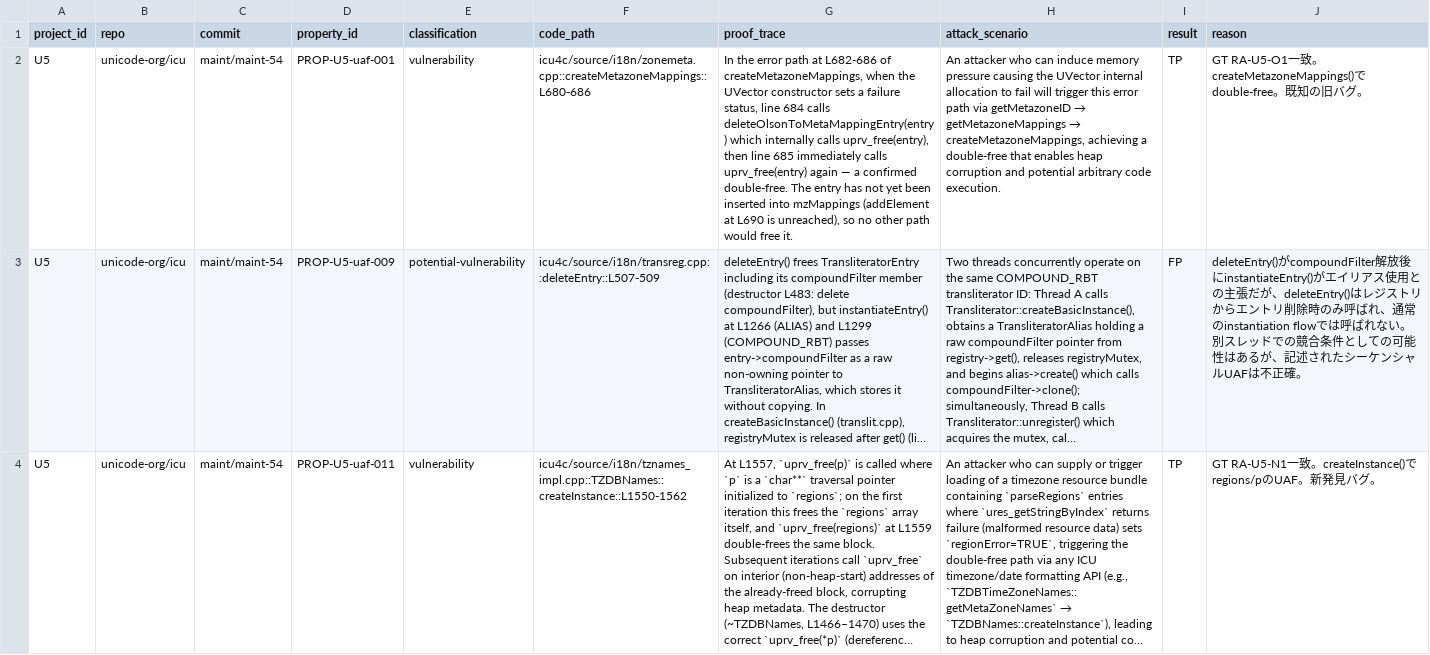
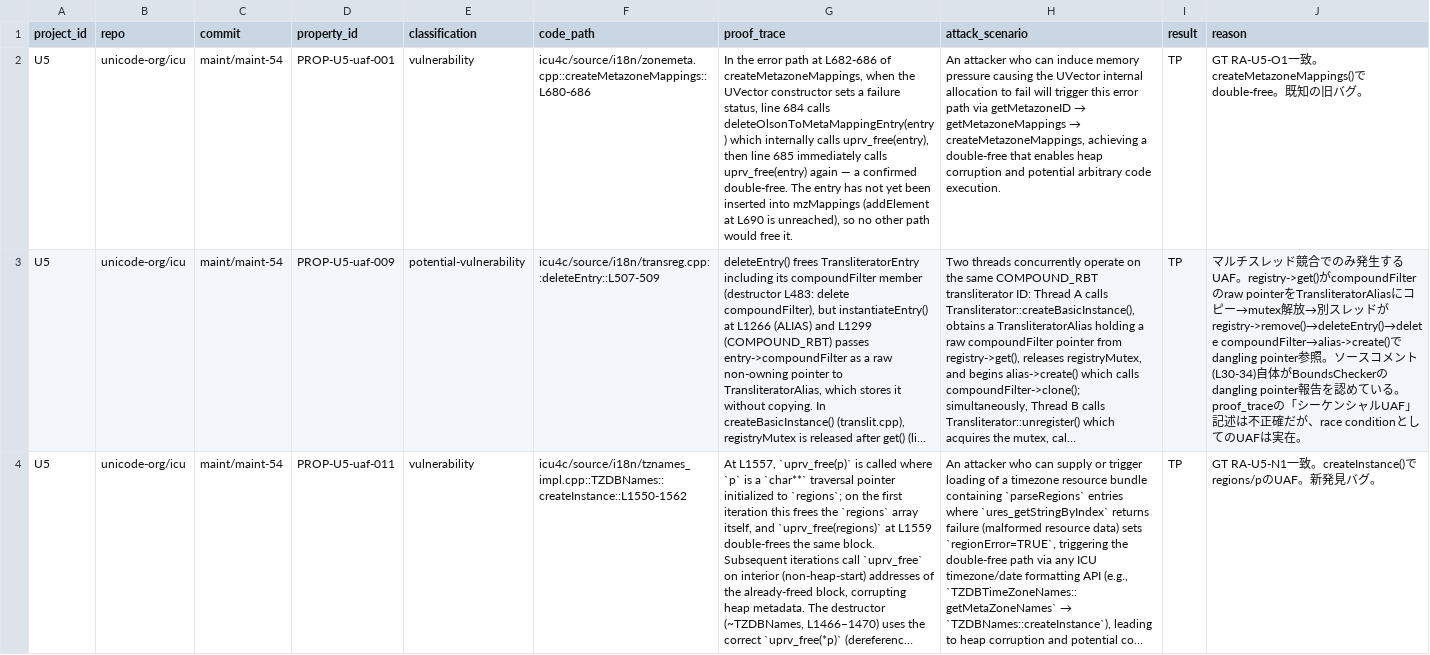
Before and after one commit to Meta-Develop/speca_for_codex, a CSV file: benchmarks/results/rq2a/speca/U5/human_review.csv, drawn as a sheet; long unchanged cells end in …; the diff names each change by its address in the sheet, - before the commit and + after, or states it on an @@ line.

Commit message:
human review by ai
via [Happy](https://happy.engineering)

Co-Authored-By: Happy <yesreply@happy.engineering>

```diff
--- a/benchmarks/results/rq2a/speca/U5/human_review.csv
+++ b/benchmarks/results/rq2a/speca/U5/human_review.csv
-I3 (result): FP
+I3 (result): TP
-J3 (reason): deleteEntry()がcompoundFilter解放後にinstantiateEntry()がエイリアス使用との主張だが、deleteEntry()はレジストリからエントリ削除時のみ呼ばれ、通常のinstantiation flowでは呼ばれない。別スレッドでの競合条件としての可能性はあるが、記述されたシーケンシャルUAFは不正確。
+J3 (reason): マルチスレッド競合でのみ発生するUAF。registry->get()がcompoundFilterのraw pointerをTransliteratorAliasにコピー→mutex解放→別スレッドがregistry->remove()→deleteEntry()→delete compoundFilter→alias->create()でdangling pointer参照。ソースコメント(L30-34)自体がBoundsCheckerのdangling pointer報告を認めている。proof_traceの「シーケンシャルUAF」記述は不正確だが、race conditionとしてのUAFは実在。
```
Also changed, not shown: benchmarks/results/rq2a/speca/M4/human_review.csv, benchmarks/results/rq2a/speca/M5/human_review.csv, 3 other files.
